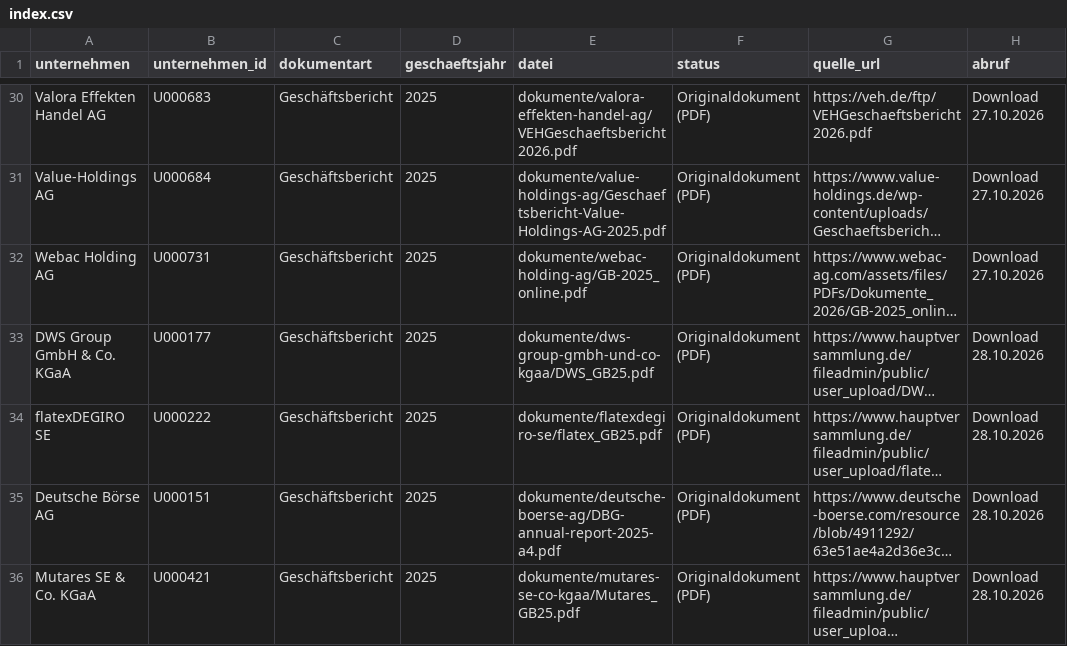
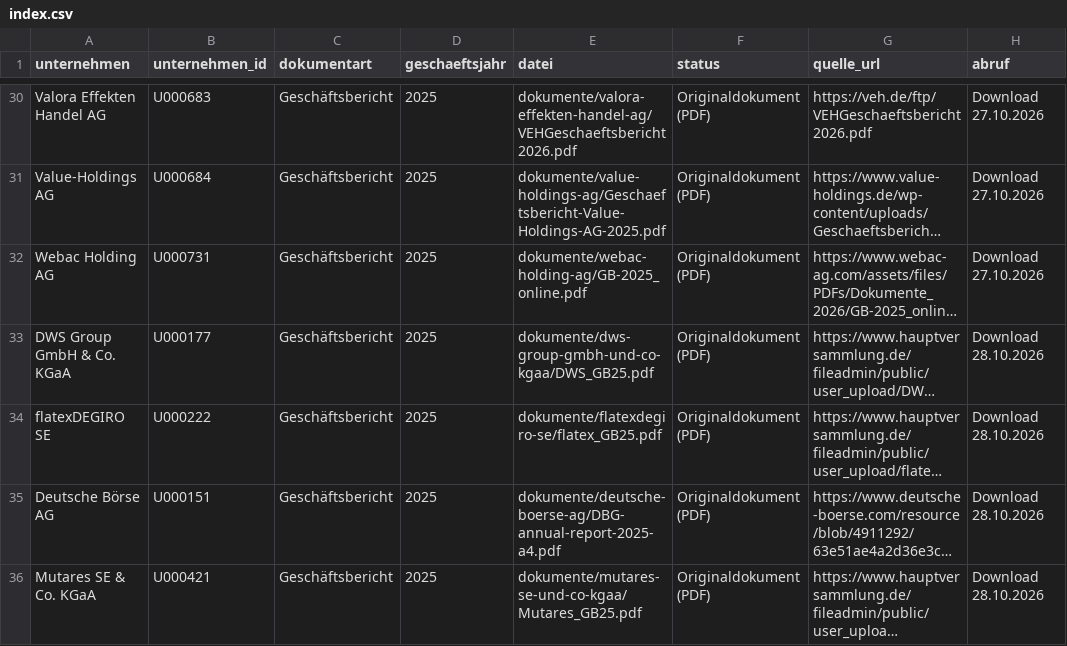
Before and after one commit to chillkrote/Unternehmenskennzahlen, a CSV file: boersennotierte-unternehmen/finanzdienstleister/dokumente/index.csv, drawn as a sheet; only a part is shown, gaps mark what is left out; long unchanged cells end in …; the diff names each change by its address in the sheet, - before the commit and + after, or states it on an @@ line.

```diff
--- a/boersennotierte-unternehmen/finanzdienstleister/dokumente/index.csv
+++ b/boersennotierte-unternehmen/finanzdienstleister/dokumente/index.csv
-E36 (datei): dokumente/mutares-se-co-kgaa/Mutares_GB25.pdf
+E36 (datei): dokumente/mutares-se-und-co-kgaa/Mutares_GB25.pdf
```
Also changed, not shown: banken/bilanzvergleich-gj2025/dokumente/index.csv, 2 other files.
